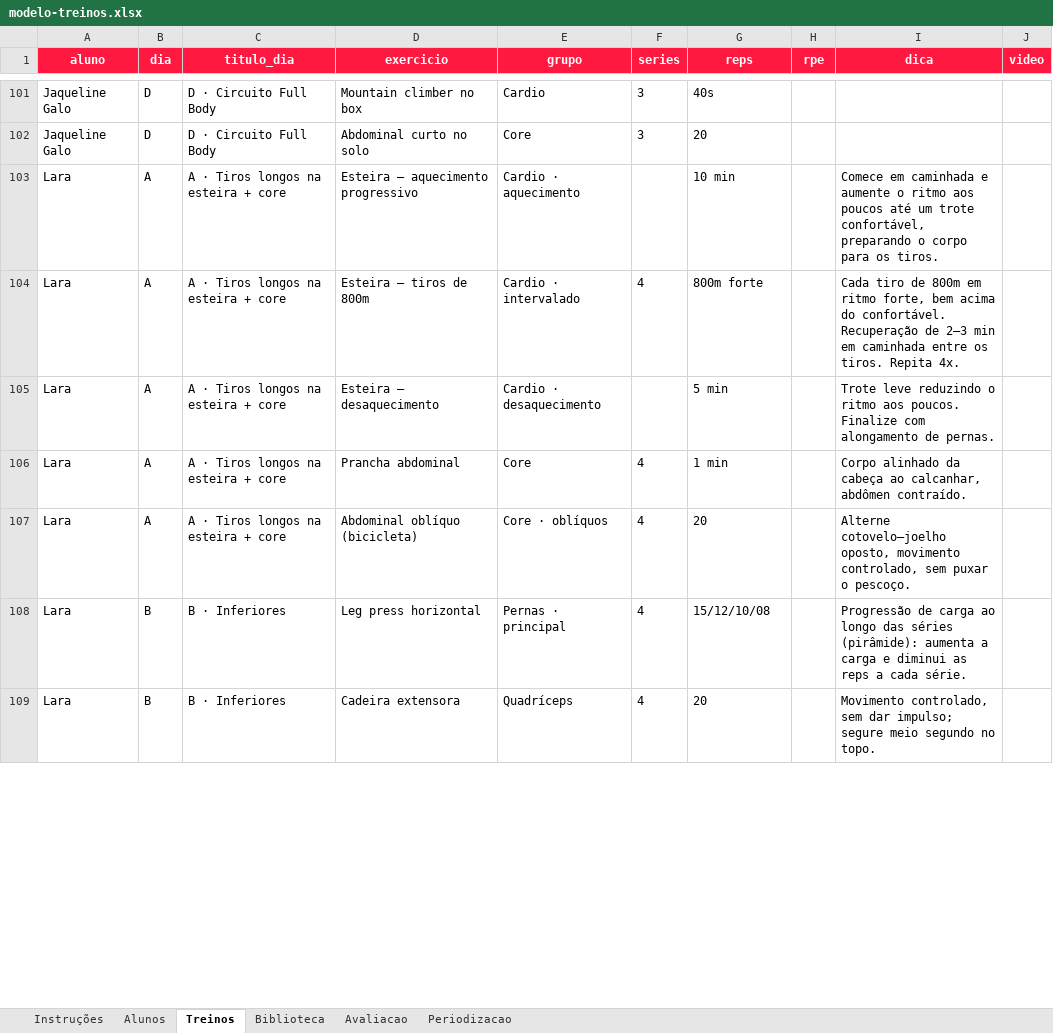
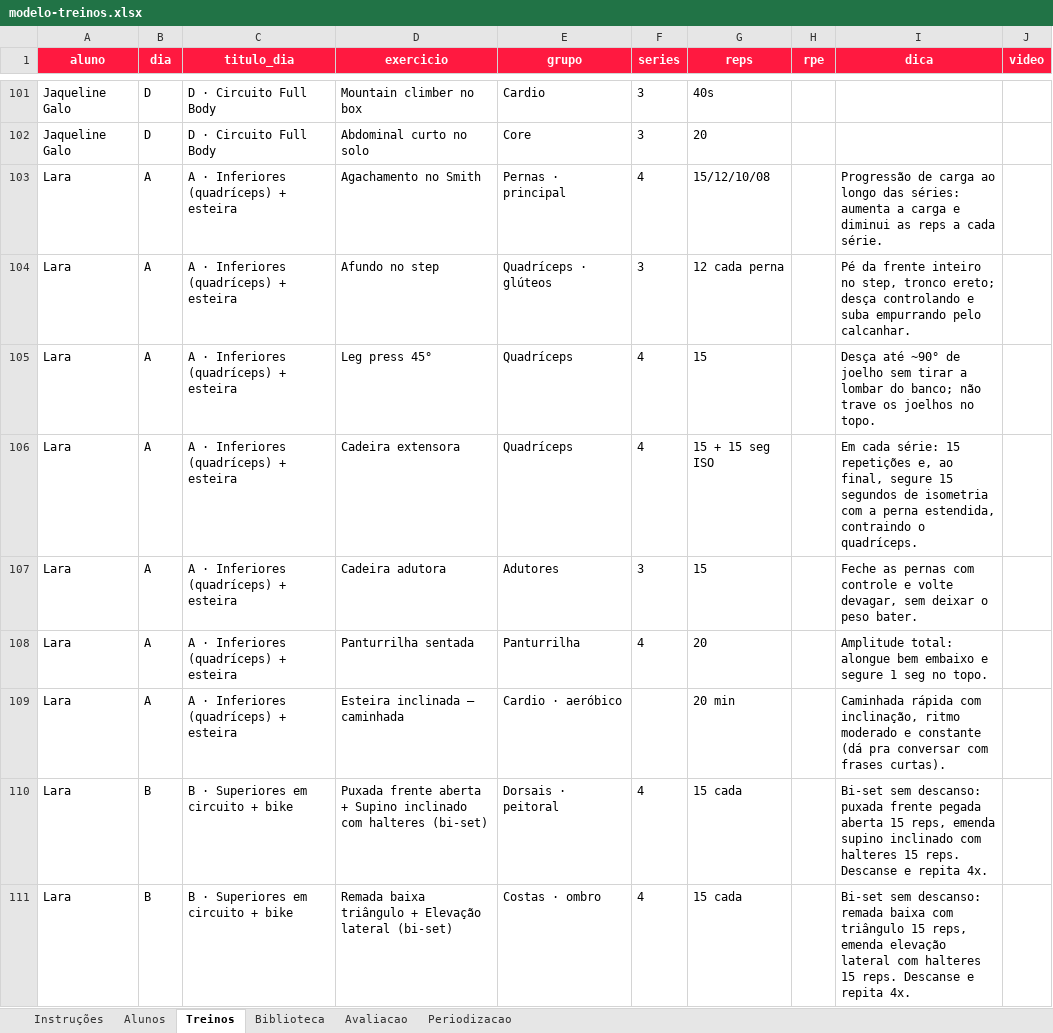
Before and after one commit to laricampos7/larissa-campos-plataforma, an Excel workbook: gerador/modelo-treinos.xlsx, sheet Treinos, drawn as a sheet; only a part is shown, gaps mark what is left out; values as stored, in another font and other column widths than the file's, no borders; removed rows and columns are numbered as before the commit, all else as after; the diff covers the shown part only; the diff names each change by its address in the sheet, - before the commit and + after, or states it on an @@ line.

```diff
--- a/gerador/modelo-treinos.xlsx (sheet Treinos)
+++ b/gerador/modelo-treinos.xlsx (sheet Treinos)
-row 103: Lara | A | A · Tiros longos na esteira + core | Esteira — aquecimento progressivo | Cardio · aquecimento |  | 10 min |  | Comece em caminhada e aumente o ritmo aos poucos até um trote confortável, preparando o corpo para os tiros.
-C103:C104 (titulo_dia): A · Tiros longos na esteira + core
+C103:C104 (titulo_dia): A · Inferiores (quadríceps) + esteira
-D103 (exercicio): Esteira — tiros de 800m
+D103 (exercicio): Agachamento no Smith
-E103 (grupo): Cardio · intervalado
+E103 (grupo): Pernas · principal
-G103 (reps): 800m forte
+G103 (reps): 15/12/10/08
-I103 (dica): Cada tiro de 800m em ritmo forte, bem acima do confortável. Recuperação de 2–3 min em caminhada entre os tiros. Repita 4x.
+I103 (dica): Progressão de carga ao longo das séries: aumenta a carga e diminui as reps a cada série.
-D104 (exercicio): Esteira — desaquecimento
+D104 (exercicio): Afundo no step
-E104 (grupo): Cardio · desaquecimento
+E104 (grupo): Quadríceps · glúteos
-F104 (series): (empty)
+F104 (series): 3
-G104 (reps): 5 min
+G104 (reps): 12 cada perna
-I104 (dica): Trote leve reduzindo o ritmo aos poucos. Finalize com alongamento de pernas.
+I104 (dica): Pé da frente inteiro no step, tronco ereto; desça controlando e suba empurrando pelo calcanhar.
+row 105: Lara | A | A · Inferiores (quadríceps) + esteira | Leg press 45° | Quadríceps | 4 | 15 |  | Desça até ~90° de joelho sem tirar a lombar do banco; não trave os joelhos no topo.
-C106 (titulo_dia): A · Tiros longos na esteira + core
+C106 (titulo_dia): A · Inferiores (quadríceps) + esteira
-D106 (exercicio): Prancha abdominal
+D106 (exercicio): Cadeira extensora
-E106 (grupo): Core
+E106 (grupo): Quadríceps
-G106 (reps): 1 min
+G106 (reps): 15 + 15 seg ISO
-I106 (dica): Corpo alinhado da cabeça ao calcanhar, abdômen contraído.
+I106 (dica): Em cada série: 15 repetições e, ao final, segure 15 segundos de isometria com a perna estendida, contraindo o quadríceps.
+row 107: Lara | A | A · Inferiores (quadríceps) + esteira | Cadeira adutora | Adutores | 3 | 15 |  | Feche as pernas com controle e volte devagar, sem deixar o peso bater.
-C108 (titulo_dia): A · Tiros longos na esteira + core
+C108 (titulo_dia): A · Inferiores (quadríceps) + esteira
-D108 (exercicio): Abdominal oblíquo (bicicleta)
+D108 (exercicio): Panturrilha sentada
-E108 (grupo): Core · oblíquos
+E108 (grupo): Panturrilha
-I108 (dica): Alterne cotovelo–joelho oposto, movimento controlado, sem puxar o pescoço.
+I108 (dica): Amplitude total: alongue bem embaixo e segure 1 seg no topo.
+row 109: Lara | A | A · Inferiores (quadríceps) + esteira | Esteira inclinada — caminhada | Cardio · aeróbico |  | 20 min |  | Caminhada rápida com inclinação, ritmo moderado e constante (dá pra conversar com frases curtas).
-C110:C111 (titulo_dia): B · Inferiores
+C110:C111 (titulo_dia): B · Superiores em circuito + bike
-D110 (exercicio): Leg press horizontal
+D110 (exercicio): Puxada frente aberta + Supino inclinado com halteres (bi-set)
-E110 (grupo): Pernas · principal
+E110 (grupo): Dorsais · peitoral
-G110 (reps): 15/12/10/08
+G110 (reps): 15 cada
-I110 (dica): Progressão de carga ao longo das séries (pirâmide): aumenta a carga e diminui as reps a cada série.
+I110 (dica): Bi-set sem descanso: puxada frente pegada aberta 15 reps, emenda supino inclinado com halteres 15 reps. Descanse e repita 4x.
-D111 (exercicio): Cadeira extensora
+D111 (exercicio): Remada baixa triângulo + Elevação lateral (bi-set)
-E111 (grupo): Quadríceps
+E111 (grupo): Costas · ombro
-G111 (reps): 20
+G111 (reps): 15 cada
-I111 (dica): Movimento controlado, sem dar impulso; segure meio segundo no topo.
+I111 (dica): Bi-set sem descanso: remada baixa com triângulo 15 reps, emenda elevação lateral com halteres 15 reps. Descanse e repita 4x.
```
Also changed, not shown: 3 added rows, 2 removed rows and 64 edited cells elsewhere in this sheet, sheet Alunos, 1 other file.
